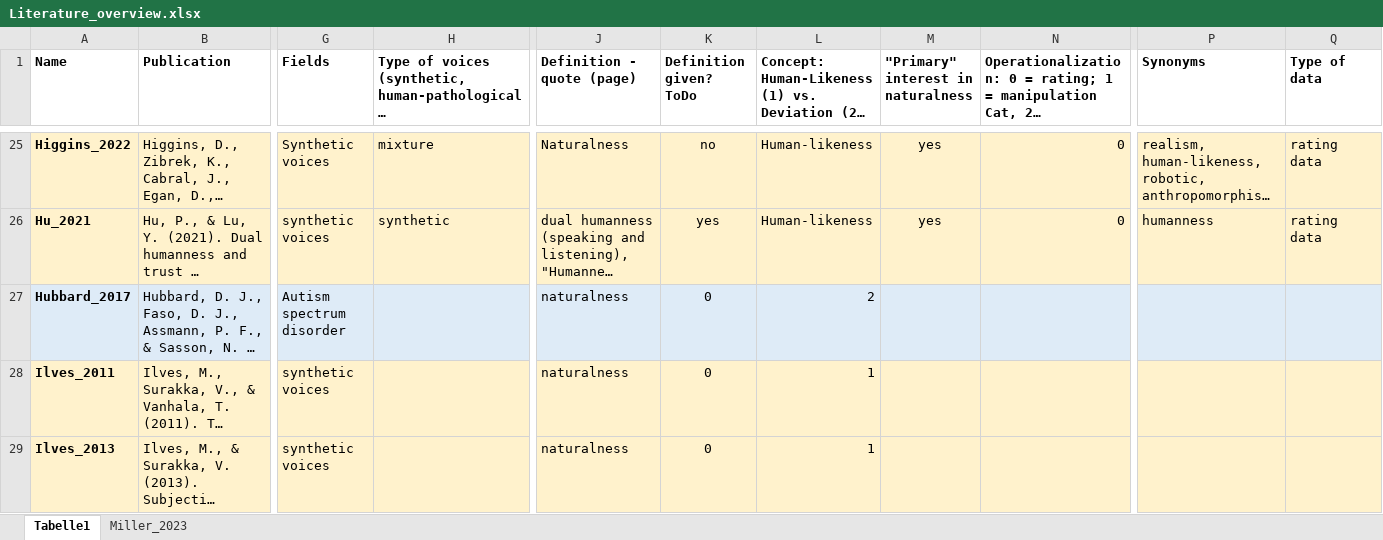
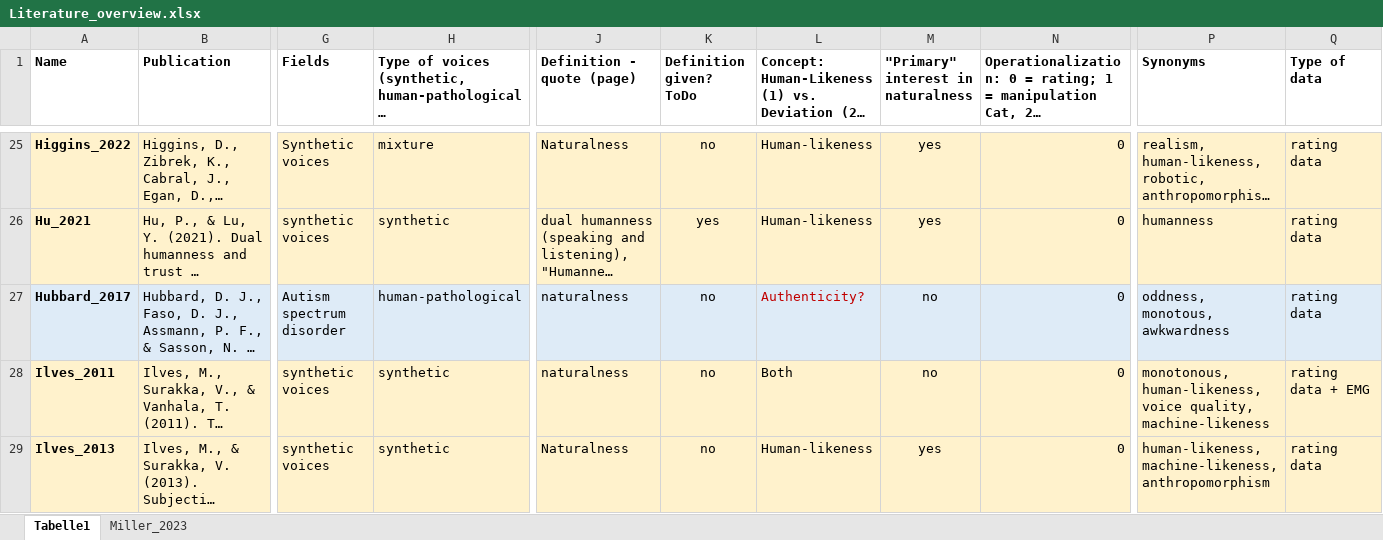
Before and after one commit to ChristineNussbaum/2024_Naturalness_Project, an Excel workbook: Literature_overview.xlsx, sheet Tabelle1, drawn as a sheet; only a part is shown, gaps mark what is left out; long unchanged cells end in …; values as stored, in another font and other column widths than the file's, no borders; the diff covers the shown part only; the diff names each change by its address in the sheet, - before the commit and + after, or states it on an @@ line.

Commit message:
still literature work

```diff
--- a/Literature_overview.xlsx (sheet Tabelle1)
+++ b/Literature_overview.xlsx (sheet Tabelle1)
-H27: (empty)
+H27: human-pathological
-K27:K29 (Definition given? ToDo): 0
+K27:K29 (Definition given? ToDo): no
-L27: 2
+L27: Authenticity?
-L27 text colour: black
+L27 text colour: #C00000
-M27:M28: (empty)
+M27:M28: no
-N27:N29: (empty)
+N27:N29: 0
-P27 (Synonyms): (empty)
+P27 (Synonyms): oddness, monotous, awkwardness
-Q27 (Type of data): (empty)
+Q27 (Type of data): rating data
-H28:H29: (empty)
+H28:H29: synthetic
-L28: 1
+L28: Both
-P28 (Synonyms): (empty)
+P28 (Synonyms): monotonous, human-likeness, voice quality, machine-likeness
-Q28 (Type of data): (empty)
+Q28 (Type of data): rating data + EMG
-J29 (Definition - quote (page)): naturalness
+J29 (Definition - quote (page)): Naturalness
-L29: 1
+L29: Human-likeness
-M29: (empty)
+M29: yes
-P29 (Synonyms): (empty)
+P29 (Synonyms): human-likeness, machine-likeness, anthropomorphism
-Q29 (Type of data): (empty)
+Q29 (Type of data): rating data
```
Also changed, not shown: 16 edited cells elsewhere in this sheet, 5 other files.
